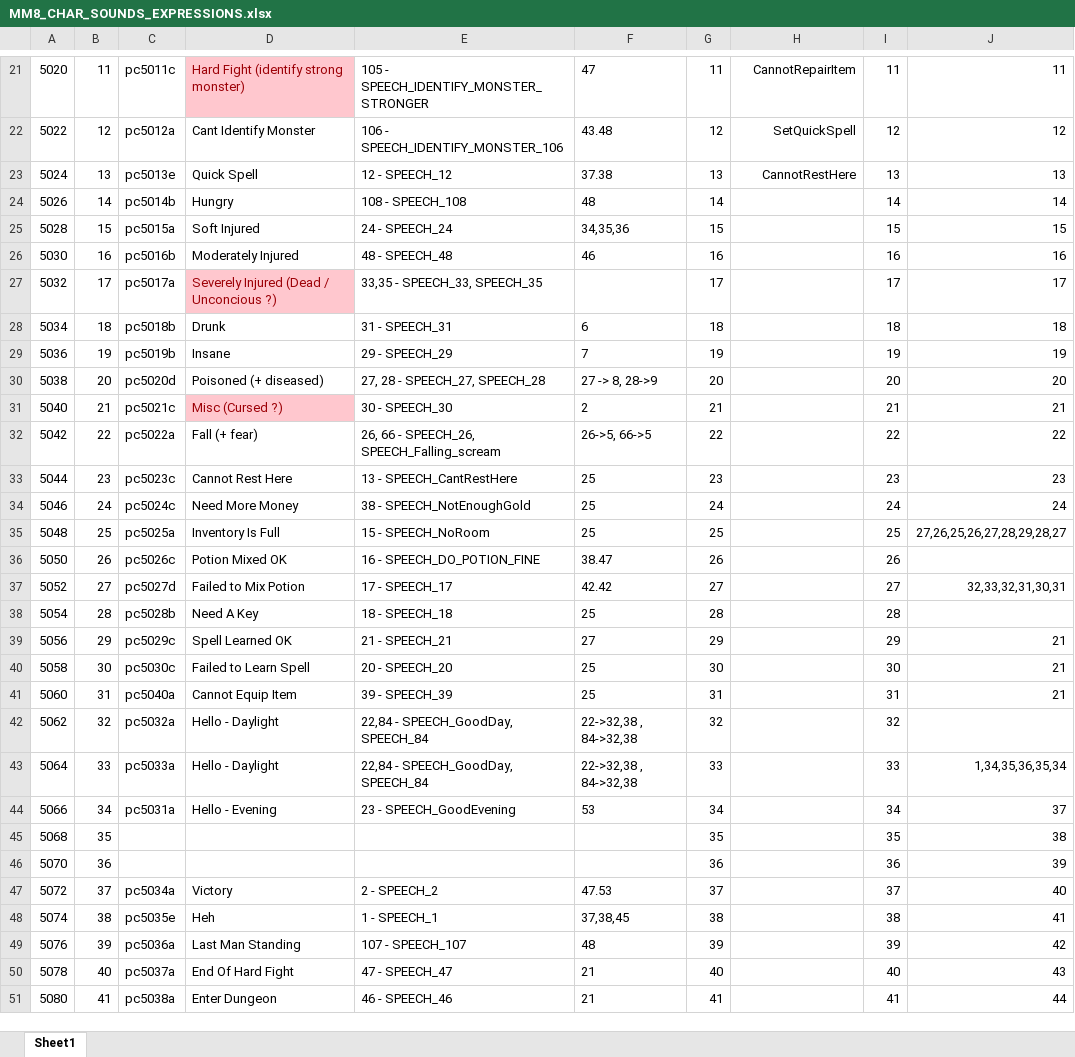
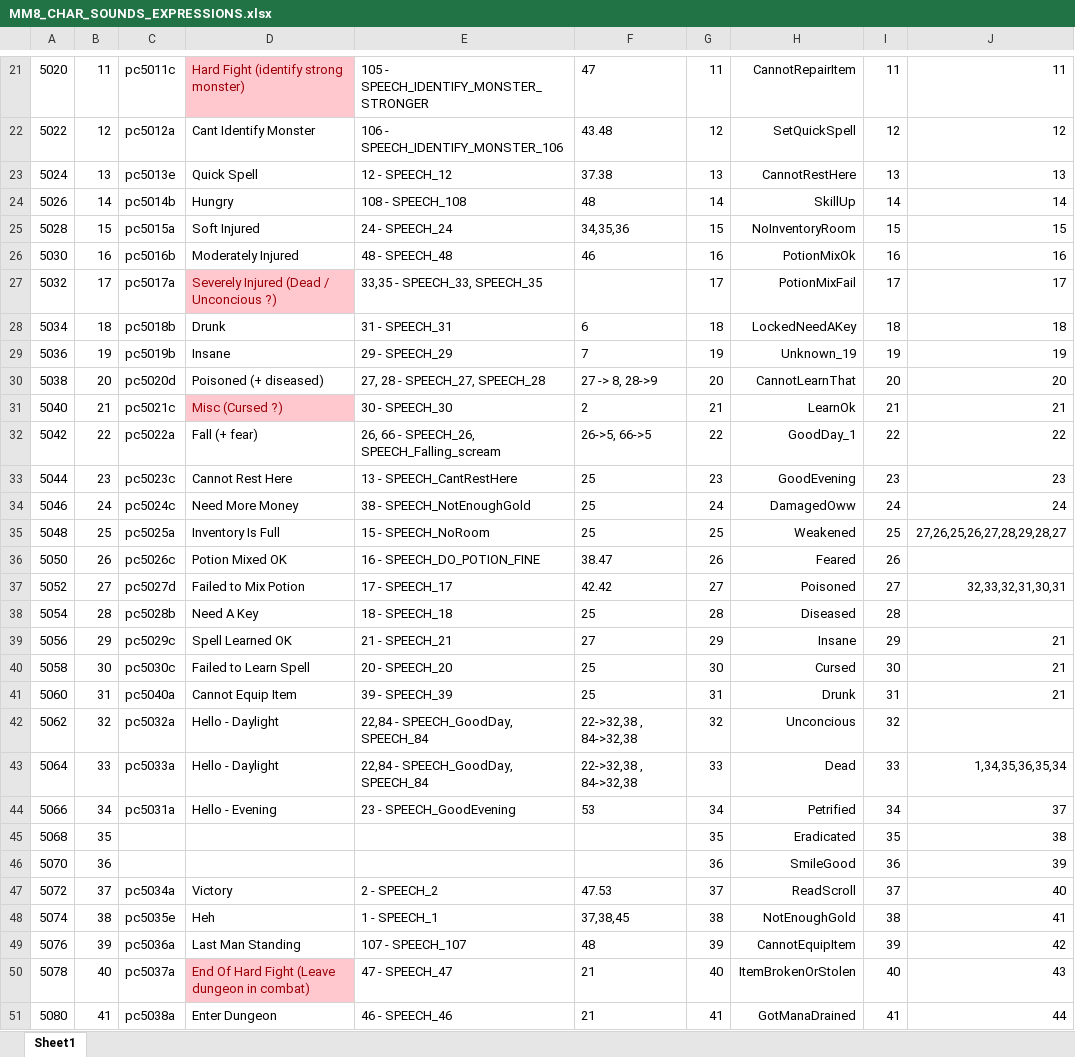
Before and after one commit to pjasicek/OpenMM8, an Excel workbook: Misc/MM8_CHAR_SOUNDS_EXPRESSIONS.xlsx, sheet Sheet1, drawn as a sheet; only a part is shown, gaps mark what is left out; values as stored, in another font and other column widths than the file's, no borders; the diff covers the shown part only; the diff names each change by its address in the sheet, - before the commit and + after, or states it on an @@ line.

```diff
--- a/Misc/MM8_CHAR_SOUNDS_EXPRESSIONS.xlsx (sheet Sheet1)
+++ b/Misc/MM8_CHAR_SOUNDS_EXPRESSIONS.xlsx (sheet Sheet1)
-H24: (empty)
+H24: SkillUp
-H25: (empty)
+H25: NoInventoryRoom
-H26: (empty)
+H26: PotionMixOk
-H27: (empty)
+H27: PotionMixFail
-H28: (empty)
+H28: LockedNeedAKey
-H29: (empty)
+H29: Unknown_19
-H30: (empty)
+H30: CannotLearnThat
-H31: (empty)
+H31: LearnOk
-H32: (empty)
+H32: GoodDay_1
-H33: (empty)
+H33: GoodEvening
-H34: (empty)
+H34: DamagedOww
-H35: (empty)
+H35: Weakened
-H36: (empty)
+H36: Feared
-H37: (empty)
+H37: Poisoned
-H38: (empty)
+H38: Diseased
-H39: (empty)
+H39: Insane
-H40: (empty)
+H40: Cursed
-H41: (empty)
+H41: Drunk
-H42: (empty)
+H42: Unconcious
-H43: (empty)
+H43: Dead
-H44: (empty)
+H44: Petrified
-H45: (empty)
+H45: Eradicated
-H46: (empty)
+H46: SmileGood
-H47: (empty)
+H47: ReadScroll
-H48: (empty)
+H48: NotEnoughGold
-H49: (empty)
+H49: CannotEquipItem
-D50: End Of Hard Fight
+D50: End Of Hard Fight (Leave dungeon in combat)
@@ D50 fill: none → #FFC7CE, text colour: black → #9C0006 @@
-H50: (empty)
+H50: ItemBrokenOrStolen
-H51: (empty)
+H51: GotManaDrained
```
Also changed, not shown: other rows of this sheet, 5 other files.
